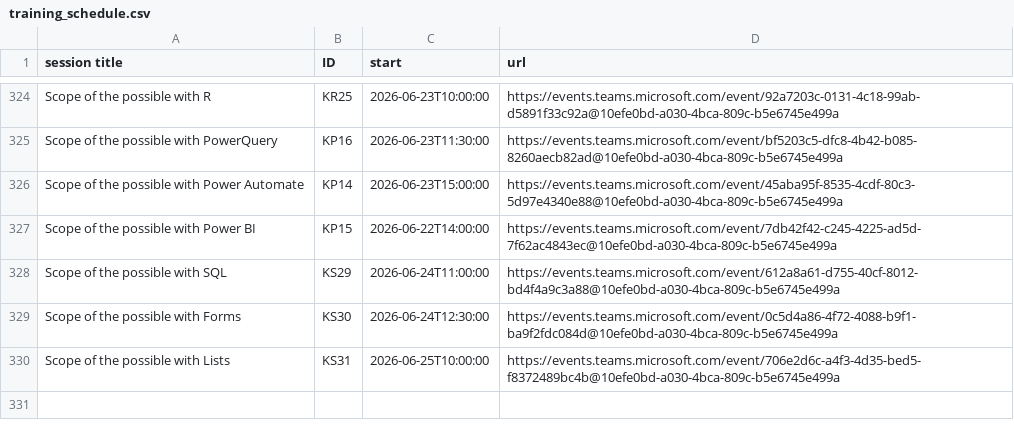
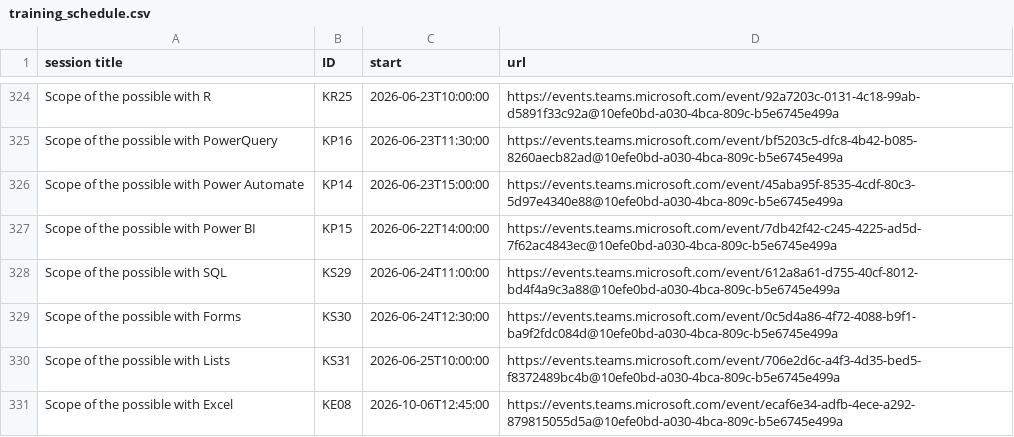
Before and after one commit to NES-DEW/KIND-training, a CSV file: data/training_schedule.csv, drawn as a sheet; only a part is shown, gaps mark what is left out; the diff names each change by its address in the sheet, - before the commit and + after, or states it on an @@ line.

Commit message:
during-training tweaks

```diff
--- a/data/training_schedule.csv
+++ b/data/training_schedule.csv
+row 331: Scope of the possible with Excel | KE08 | 2026-10-06T12:45:00 | https://events.teams.microsoft.com/event/ecaf6e34-adfb-4ece-a292-879815055d5a@10efe0bd-a030-4bca-809c-b5e6745e499a
```
Also changed, not shown: 3 other files.
